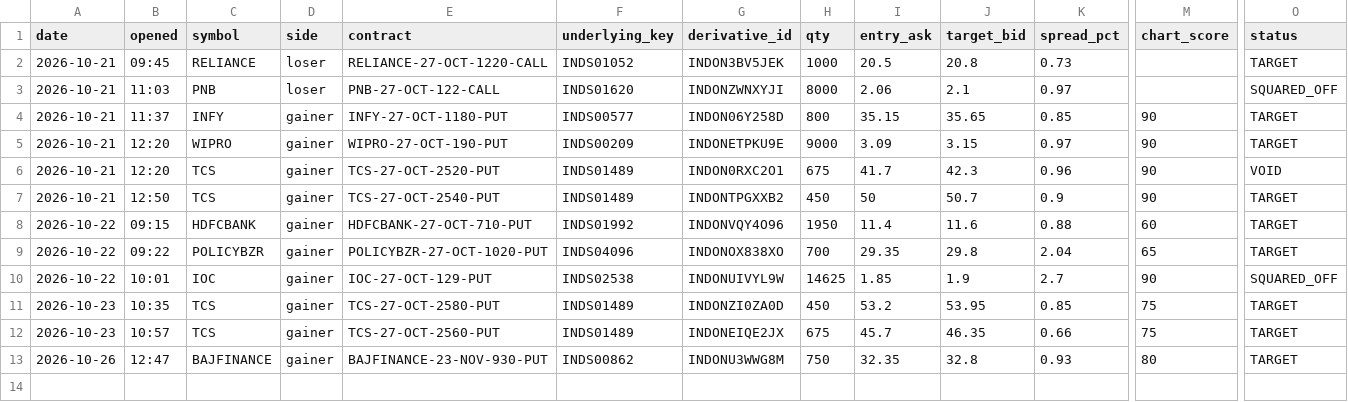
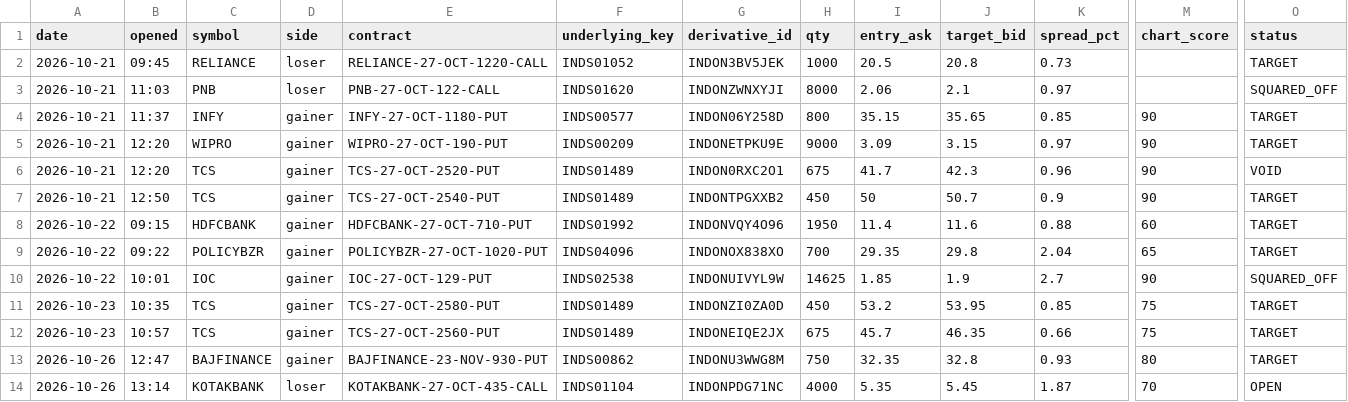
Before and after one commit to vishnupadma007-oss/Stock-market-scanner-of-India, a CSV file: journal/paper_trades.csv, drawn as a sheet; only a part is shown, gaps mark what is left out; rows hold the shown columns only; the diff names each change by its address in the sheet, - before the commit and + after, or states it on an @@ line.

```diff
--- a/journal/paper_trades.csv
+++ b/journal/paper_trades.csv
+row 14: 2026-10-26 | 13:14 | KOTAKBANK | loser | KOTAKBANK-27-OCT-435-CALL | INDS01104 | INDONPDG71NC | 4000 | 5.35 | 5.45 | 1.87 | 70 | OPEN
```
Also changed, not shown: journal/claude_verdicts.csv, 4 other files.
